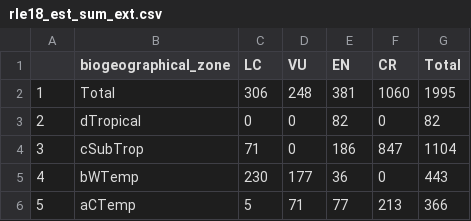
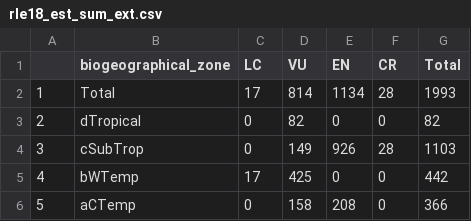
Before and after one commit to SANBI-NBA/estuary-rle-analysis, a CSV file: outputs/rle18_est_sum_ext.csv, drawn as a sheet.

```diff
--- a/outputs/rle18_est_sum_ext.csv
+++ b/outputs/rle18_est_sum_ext.csv
@@ -1,6 +1,6 @@
 "","biogeographical_zone","LC","VU","EN","CR","Total"
-"1","Total",306,248,381,1060,1995
-"2","dTropical",0,0,82,0,82
-"3","cSubTrop",71,0,186,847,1104
-"4","bWTemp",230,177,36,0,443
-"5","aCTemp",5,71,77,213,366
+"1","Total",17,814,1134,28,1993
+"2","dTropical",0,82,0,0,82
+"3","cSubTrop",0,149,926,28,1103
+"4","bWTemp",17,425,0,0,442
+"5","aCTemp",0,158,208,0,366
```
Also changed, not shown: outputs/est_pes24_per_type.csv, outputs/est_results_type.csv, 12 other files.
